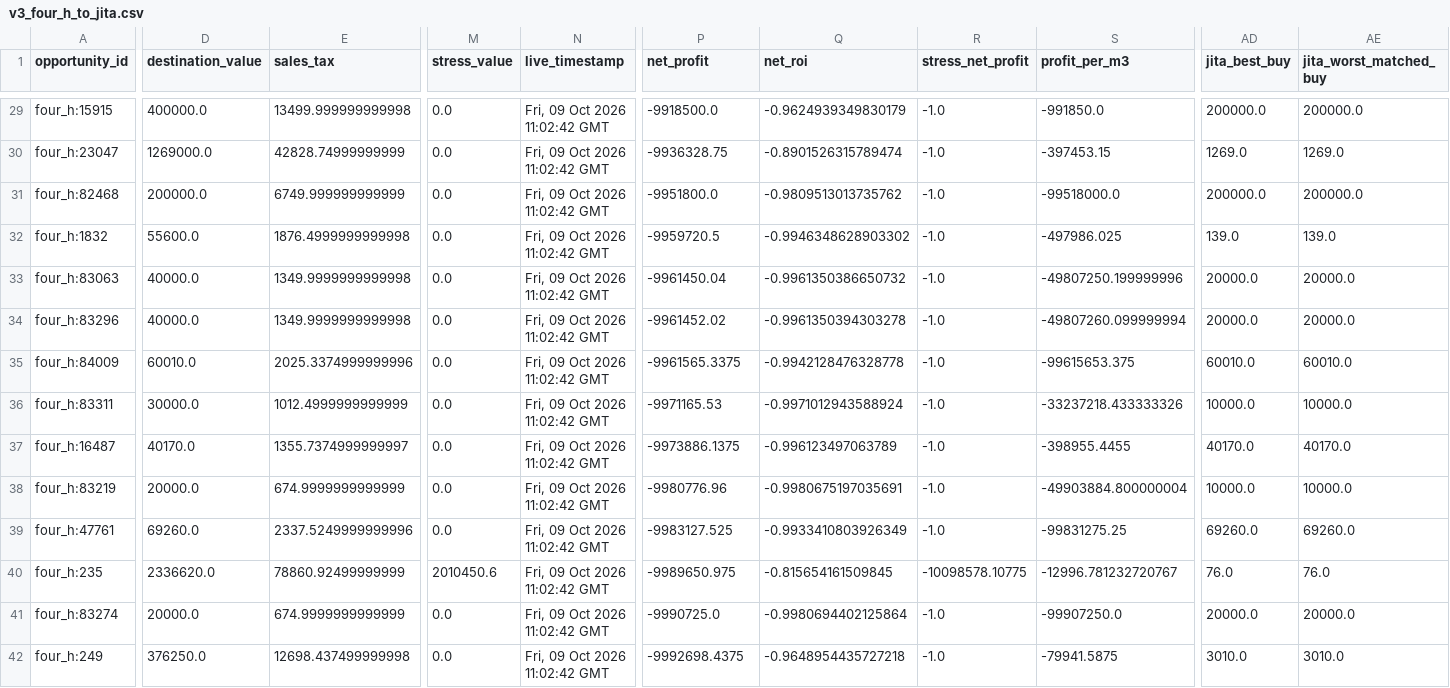
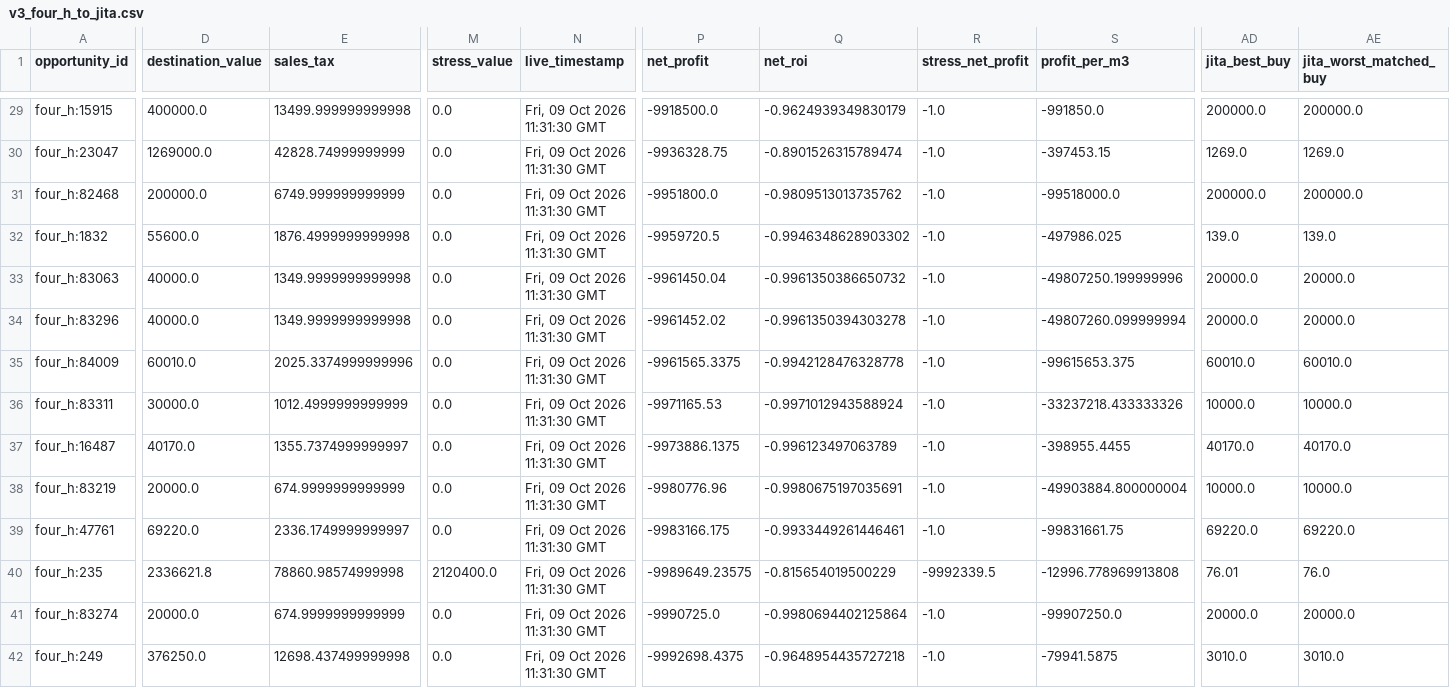
Before and after one commit to samson8964/chatgpt-eve, a CSV file: results/latest/v3_four_h_to_jita.csv, drawn as a sheet; only a part is shown, gaps mark what is left out; the diff covers the shown part only; the diff names each change by its address in the sheet, - before the commit and + after, or states it on an @@ line.

```diff
--- a/results/latest/v3_four_h_to_jita.csv
+++ b/results/latest/v3_four_h_to_jita.csv
-N29:N42 (live_timestamp): Fri, 09 Oct 2026 11:02:42 GMT
+N29:N42 (live_timestamp): Fri, 09 Oct 2026 11:31:30 GMT
-D39 (destination_value): 69260.0
+D39 (destination_value): 69220.0
-E39 (sales_tax): 2337.5249999999996
+E39 (sales_tax): 2336.1749999999997
-P39 (net_profit): -9983127.525
+P39 (net_profit): -9983166.175
-Q39 (net_roi): -0.9933410803926349
+Q39 (net_roi): -0.9933449261446461
-S39 (profit_per_m3): -99831275.25
+S39 (profit_per_m3): -99831661.75
-AD39 (jita_best_buy): 69260.0
+AD39 (jita_best_buy): 69220.0
-AE39 (jita_worst_matched_buy): 69260.0
+AE39 (jita_worst_matched_buy): 69220.0
-D40 (destination_value): 2336620.0
+D40 (destination_value): 2336621.8
-E40 (sales_tax): 78860.92499999999
+E40 (sales_tax): 78860.98574999998
-M40 (stress_value): 2010450.6
+M40 (stress_value): 2120400.0
-P40 (net_profit): -9989650.975
+P40 (net_profit): -9989649.23575
-Q40 (net_roi): -0.815654161509845
+Q40 (net_roi): -0.815654019500229
-R40 (stress_net_profit): -10098578.10775
+R40 (stress_net_profit): -9992339.5
-S40 (profit_per_m3): -12996.781232720767
+S40 (profit_per_m3): -12996.778969913808
-AD40 (jita_best_buy): 76.0
+AD40 (jita_best_buy): 76.01
```
Also changed, not shown: 1 removed row and 121 edited cells elsewhere in this file, results/latest/v3_amarr_to_jita.csv, results/latest/v3_dodixie_to_jita.csv, 15 other files.
